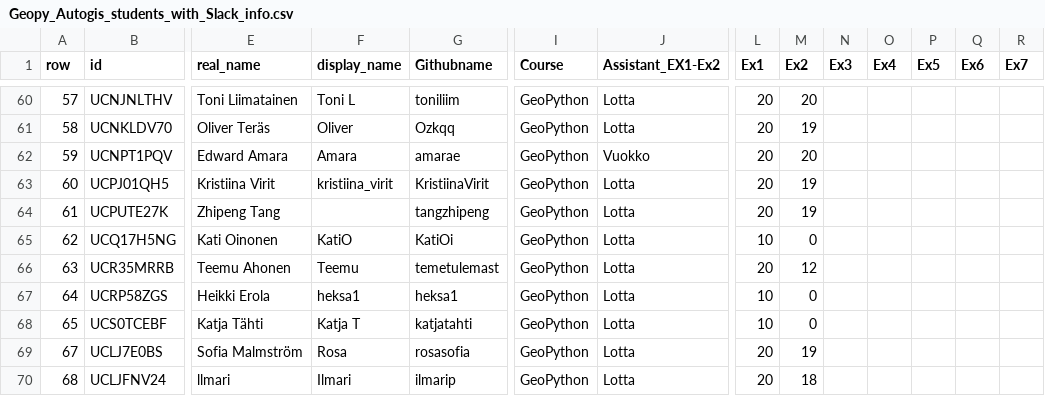
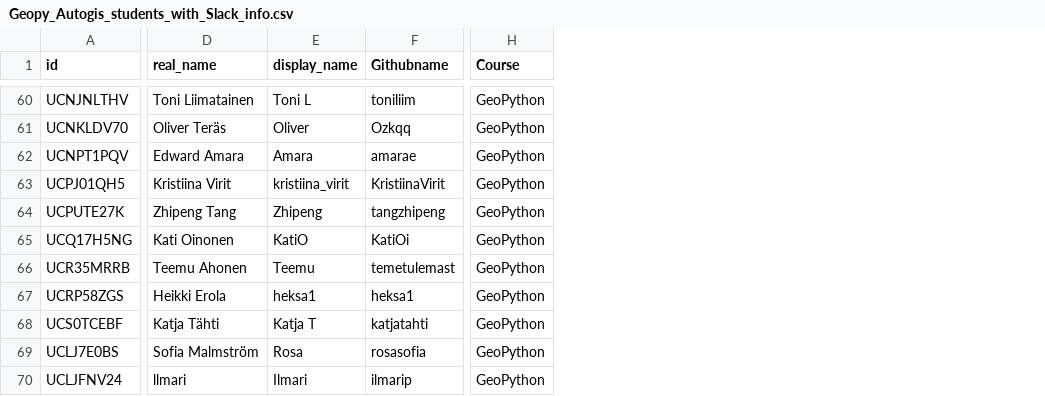
Before and after one commit to IntroQG/gradertools, a CSV file: data/Geopy_Autogis_students_with_Slack_info.csv, drawn as a sheet; only a part is shown, gaps mark what is left out; removed rows and columns are numbered as before the commit, all else as after; the diff covers the shown part only; the diff names each change by its address in the sheet, - before the commit and + after, or states it on an @@ line.

Commit message:
Fixed separator to comma

```diff
--- a/data/Geopy_Autogis_students_with_Slack_info.csv
+++ b/data/Geopy_Autogis_students_with_Slack_info.csv
-column A (row), rows 60-70: 57 | 58 | 59 | 60 | 61 | 62 | 63 | 64 | 65 | 67 | 68
-column J (Assistant_EX1-Ex2), rows 60-70: Lotta | Lotta | Vuokko | Lotta | Lotta | Lotta | Lotta | Lotta | Lotta | Lotta | Lotta
-column L (Ex1), rows 60-70: 20 | 20 | 20 | 20 | 20 | 10 | 20 | 10 | 10 | 20 | 20
-column M (Ex2), rows 60-70: 20 | 19 | 20 | 19 | 19 | 0 | 12 | 0 | 0 | 19 | 18
-column N (Ex3), empty
-column O (Ex4), empty
-column P (Ex5), empty
-column Q (Ex6), empty
-column R (Ex7), empty
-E64 (display_name): (empty)
+E64 (display_name): Zhipeng
```
Also changed, not shown: 8 edited cells elsewhere in this file.
